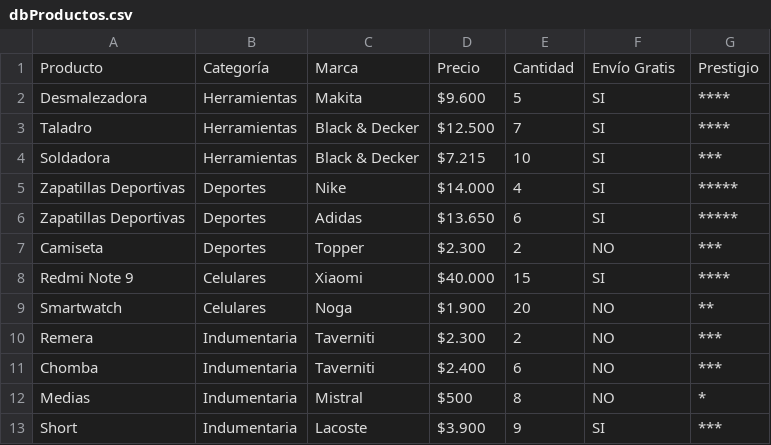
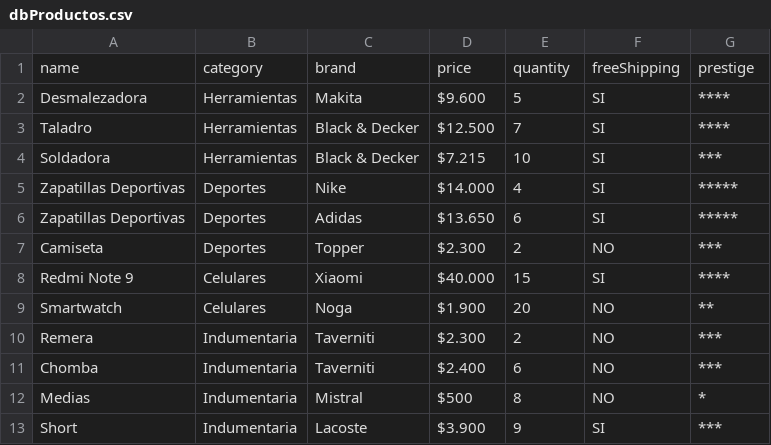
Before and after one commit to sogliano/spring-desafio, a CSV file: target/classes/dbProductos.csv (was src/main/resources/dbProductos.csv), drawn as a sheet.

Commit message:
Avances dia1. Hechos los GET 1, 2 y 3. Empezado el sort por nombre y precios.

```diff
--- a/src/main/resources/dbProductos.csv
+++ b/target/classes/dbProductos.csv
@@ -1,2 +1,2 @@
-Producto,Categoría,Marca,Precio,Cantidad,Envío Gratis,Prestigio
+name,category,brand,price,quantity,freeShipping,prestige
 Desmalezadora,Herramientas,Makita,$9.600,5,SI,****
```
Also changed, not shown: 20 other files.
